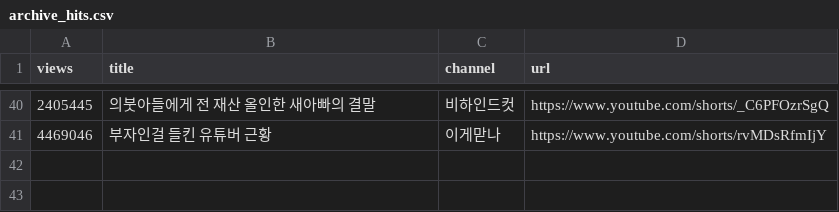
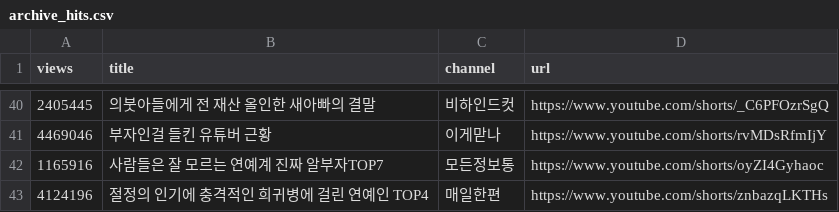
Before and after one commit to gguzze-code/yt-trend, a CSV file: docs/data/archive_hits.csv, drawn as a sheet; only a part is shown, gaps mark what is left out.

```diff
--- a/docs/data/archive_hits.csv
+++ b/docs/data/archive_hits.csv
@@ -41 +41,3 @@ views,title,channel,url
 4469046,"부자인걸 들킨 유튜버 근황","이게맏나",https://www.youtube.com/shorts/rvMDsRfmIjY
+1165916,"사람들은 잘 모르는 연예계 진짜 알부자TOP7","모든정보통",https://www.youtube.com/shorts/oyZI4Gyhaoc
+4124196,"절정의 인기에 충격적인 희귀병에 걸린 연예인 TOP4","매일한편",https://www.youtube.com/shorts/znbazqLKTHs
```
Also changed, not shown: 4 other files.
